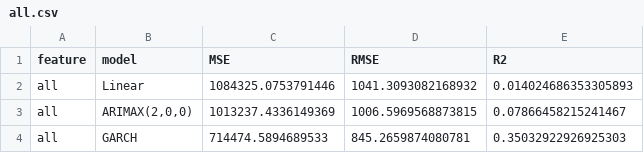
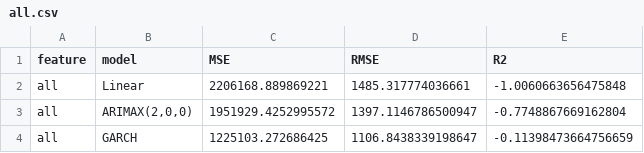
Before and after one commit to ArkiraW/capstone_project, a CSV file: data/cleaned_data/evaluation/all.csv, drawn as a sheet.

```diff
--- a/data/cleaned_data/evaluation/all.csv
+++ b/data/cleaned_data/evaluation/all.csv
@@ -1,4 +1,4 @@
 feature,model,MSE,RMSE,R2
-all,Linear,1084325.0753791446,1041.3093082168932,0.014024686353305893
-all,"ARIMAX(2,0,0)",1013237.4336149369,1006.5969568873815,0.07866458215241467
-all,GARCH,714474.5894689533,845.2659874080781,0.35032922926925303
+all,Linear,2206168.889869221,1485.317774036661,-1.0060663656475848
+all,"ARIMAX(2,0,0)",1951929.4252995572,1397.1146786500947,-0.7748867669162804
+all,GARCH,1225103.272686425,1106.8438339198647,-0.11398473664756659
```
Also changed, not shown: data/cleaned_data/evaluation/export_finance.csv, data/cleaned_data/evaluation/production_index.csv, 48 other files.
